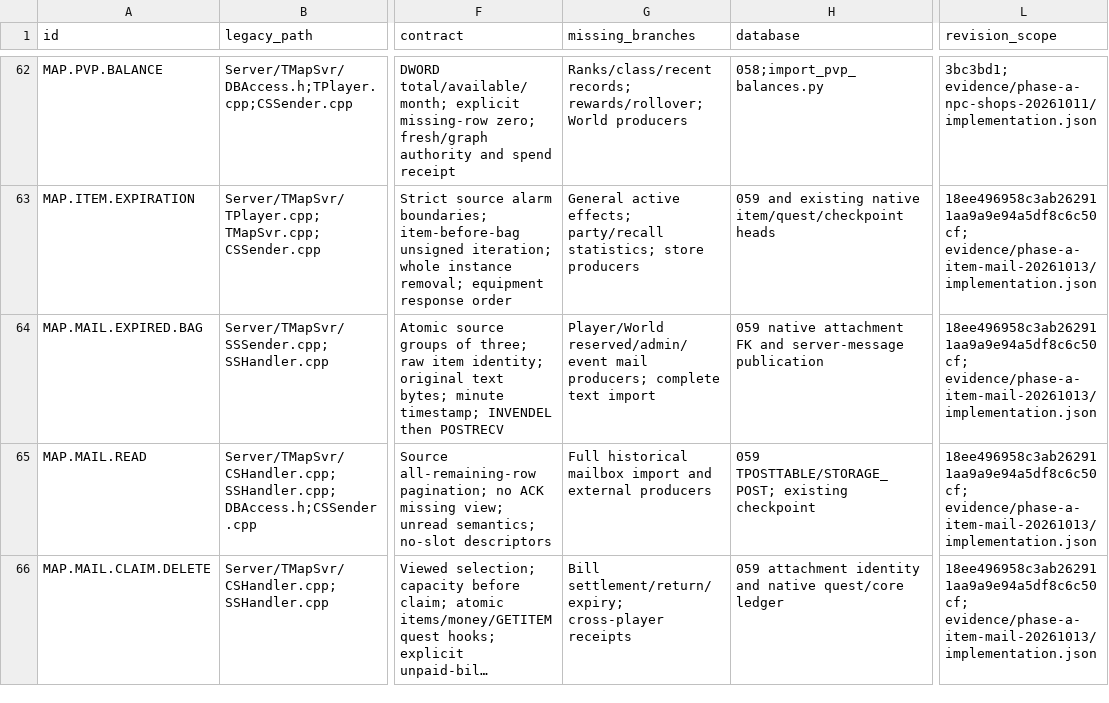
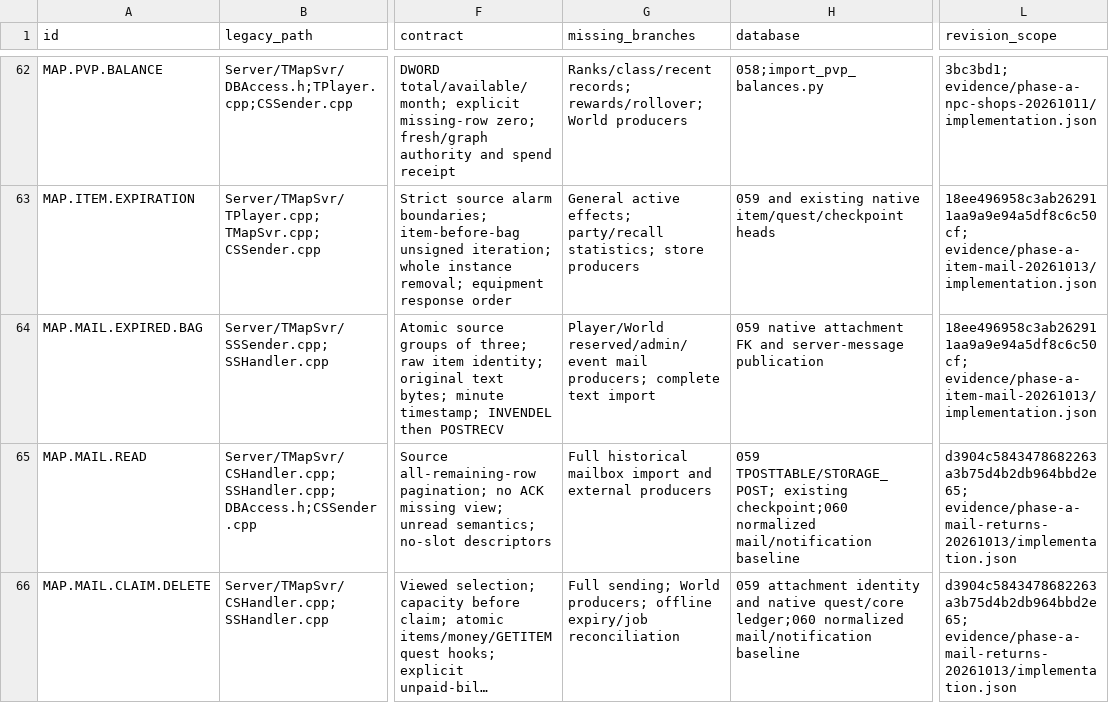
Before and after one commit to t-vanek/4story-source, a CSV file: _rewrite/docs/modernization/legacy-modern-coverage.csv, drawn as a sheet; only a part is shown, gaps mark what is left out; long unchanged cells end in …; the diff covers the shown part only; the diff names each change by its address in the sheet, - before the commit and + after, or states it on an @@ line.

Commit message:
Record unverified mail return contracts, importer and compile evidence

```diff
--- a/_rewrite/docs/modernization/legacy-modern-coverage.csv
+++ b/_rewrite/docs/modernization/legacy-modern-coverage.csv
-H65 (database): …TPOSTTABLE/STORAGE_POST; existing checkpoint
+H65 (database): …TPOSTTABLE/STORAGE_POST; existing checkpoint;060 normalized mail/notification baseline
-L65:L66 (revision_scope): 18ee496958c3ab262911aa9a9e94a5df8c6c50cf; evidence/phase-a-item-mail-20261013/implementation.json
+L65:L66 (revision_scope): d3904c5843478682263a3b75d4b2db964bbd2e65; evidence/phase-a-mail-returns-20261013/implementation.json
-G66 (missing_branches): Bill settlement/return/expiry; cross-player receipts
+G66 (missing_branches): Full sending; World producers; offline expiry/job reconciliation
-H66 (database): …native quest/core ledger
+H66 (database): …native quest/core ledger;060 normalized mail/notification baseline
```
Also changed, not shown: 4 added rows and 3 edited cells elsewhere in this file, _rewrite/docs/modernization/postgresql-object-map.csv, 14 other files.
